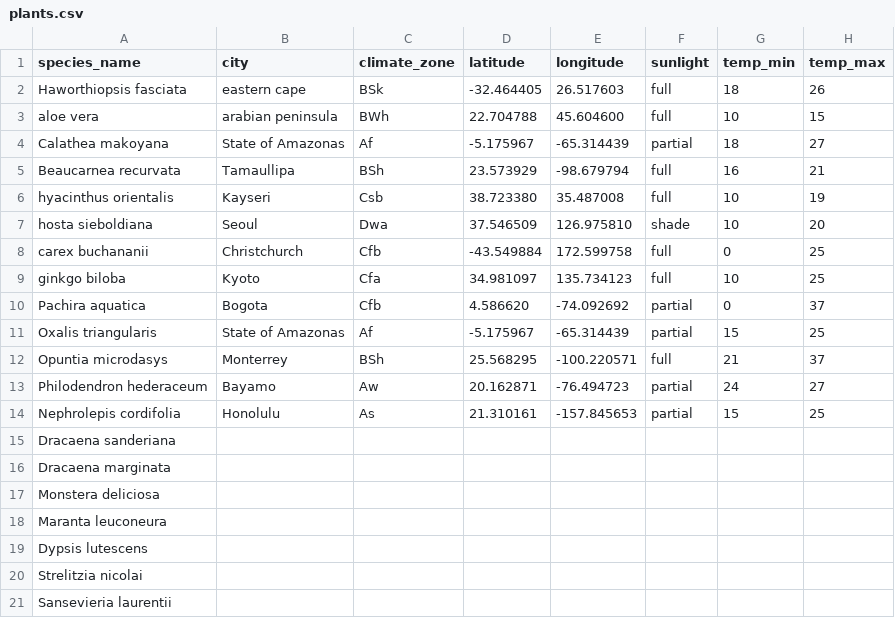
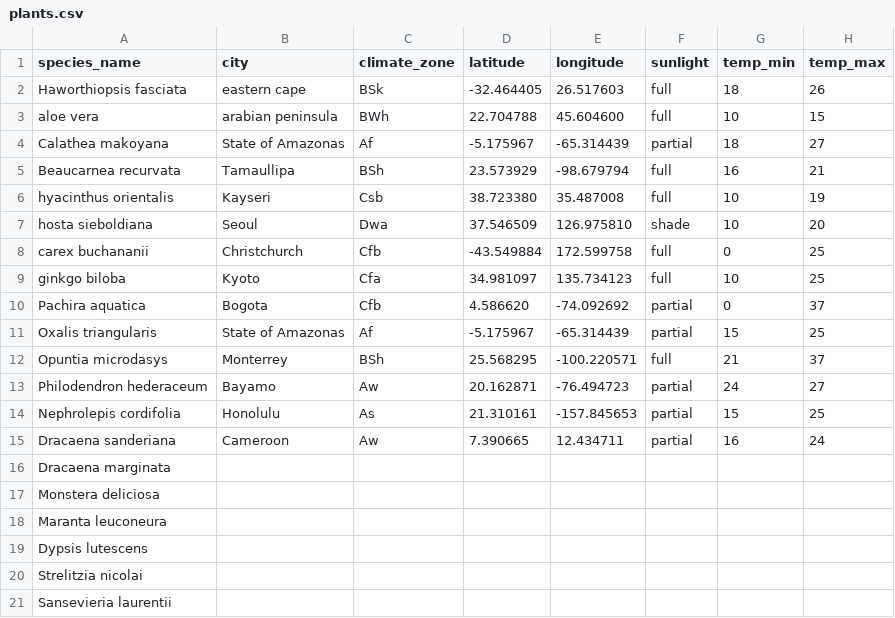
Before and after one commit to chen-jenn/aloe, a CSV file: db/seeds/plants.csv, drawn as a sheet.

Commit message:
Move individual plant methods to model

```diff
--- a/db/seeds/plants.csv
+++ b/db/seeds/plants.csv
@@ -14,3 +14,3 @@ Philodendron hederaceum,Bayamo,Aw,20.162871,-76.494723,partial,24,27
 Nephrolepis cordifolia,Honolulu,As,21.310161,-157.845653,partial,15,25
-Dracaena sanderiana,
+Dracaena sanderiana,Cameroon,Aw,7.390665,12.434711,partial,16,24
 Dracaena marginata,
```
Also changed, not shown: 3 other files.
